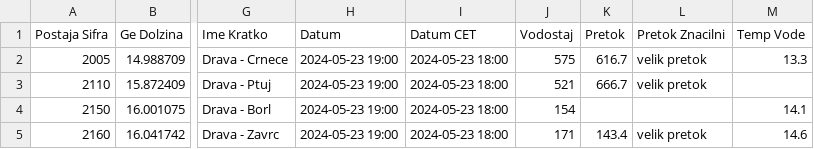
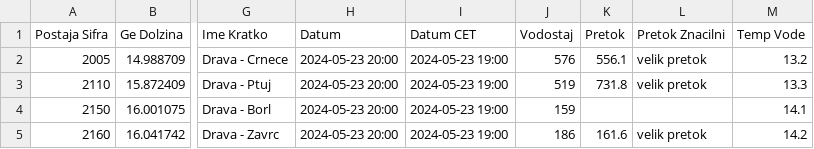
Before and after one commit to ZanPovseGit/RekeVodotok, a CSV file: data/raw/reka_data.csv, drawn as a sheet; only a part is shown, gaps mark what is left out; the diff names each change by its address in the sheet, - before the commit and + after, or states it on an @@ line.

Commit message:
data commit reka

```diff
--- a/data/raw/reka_data.csv
+++ b/data/raw/reka_data.csv
-H2:H5 (Datum): 2024-05-23 19:00
+H2:H5 (Datum): 2024-05-23 20:00
-I2:I5 (Datum CET): 2024-05-23 18:00
+I2:I5 (Datum CET): 2024-05-23 19:00
-J2 (Vodostaj): 575
+J2 (Vodostaj): 576
-K2 (Pretok): 616.7
+K2 (Pretok): 556.1
-M2 (Temp Vode): 13.3
+M2 (Temp Vode): 13.2
-J3 (Vodostaj): 521
+J3 (Vodostaj): 519
-K3 (Pretok): 666.7
+K3 (Pretok): 731.8
-M3 (Temp Vode): (empty)
+M3 (Temp Vode): 13.3
-J4 (Vodostaj): 154
+J4 (Vodostaj): 159
-J5 (Vodostaj): 171
+J5 (Vodostaj): 186
-K5 (Pretok): 143.4
+K5 (Pretok): 161.6
-M5 (Temp Vode): 14.6
+M5 (Temp Vode): 14.2
```
